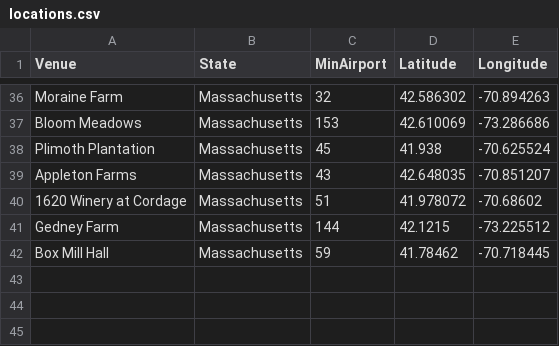
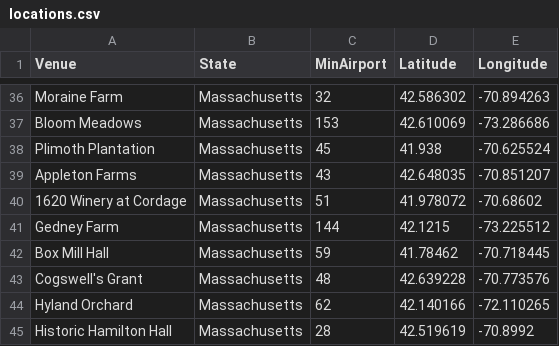
Before and after one commit to spwhite1337/wedding, a CSV file: data/wedding/locations.csv, drawn as a sheet; only a part is shown, gaps mark what is left out; the diff names each change by its address in the sheet, - before the commit and + after, or states it on an @@ line.

```diff
--- a/data/wedding/locations.csv
+++ b/data/wedding/locations.csv
+row 43: Cogswell's Grant | Massachusetts | 48 | 42.639228 | -70.773576
+row 44: Hyland Orchard | Massachusetts | 62 | 42.140166 | -72.110265
+row 45: Historic Hamilton Hall | Massachusetts | 28 | 42.519619 | -70.8992
```
Also changed, not shown: data/wedding/availability.csv, 2 other files.
